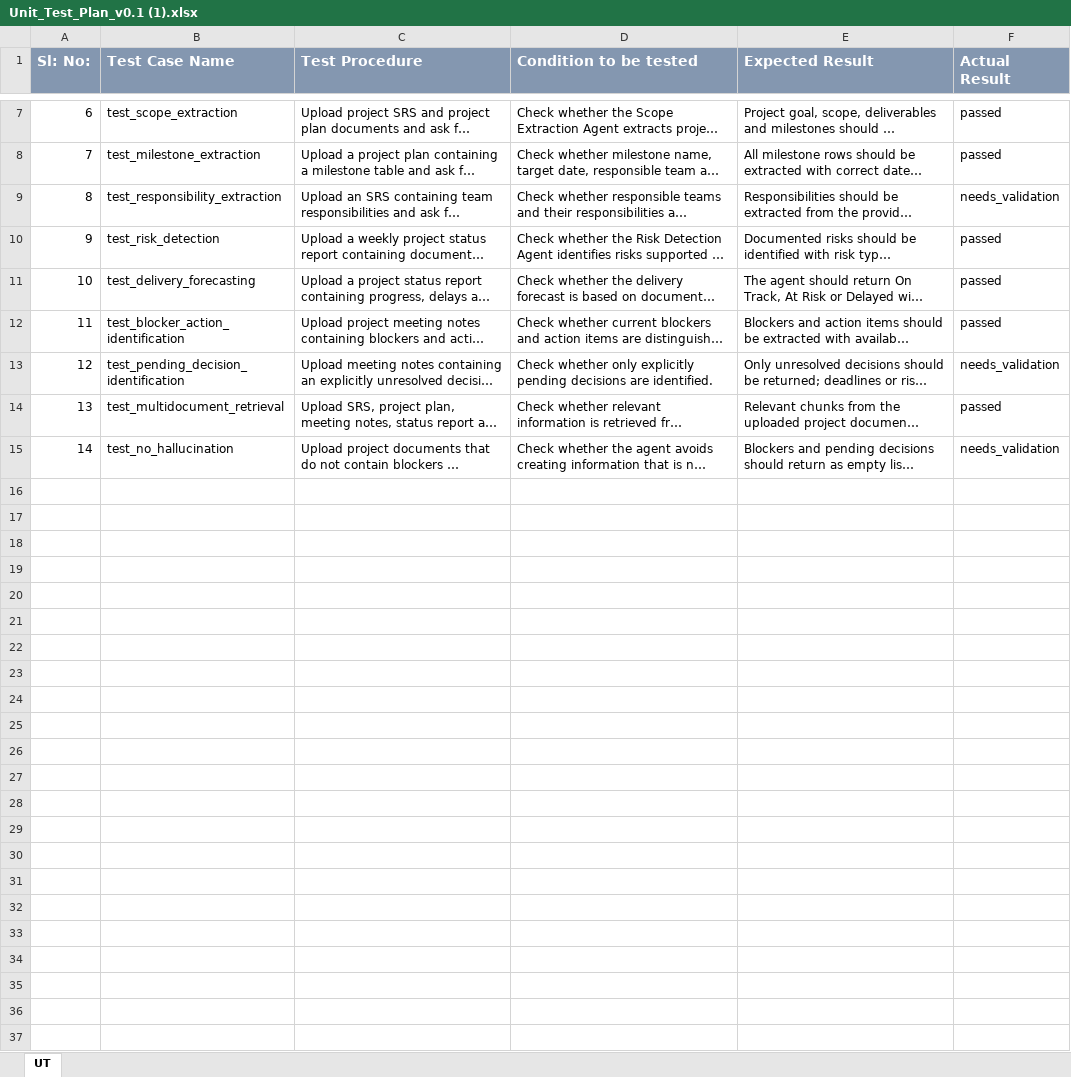
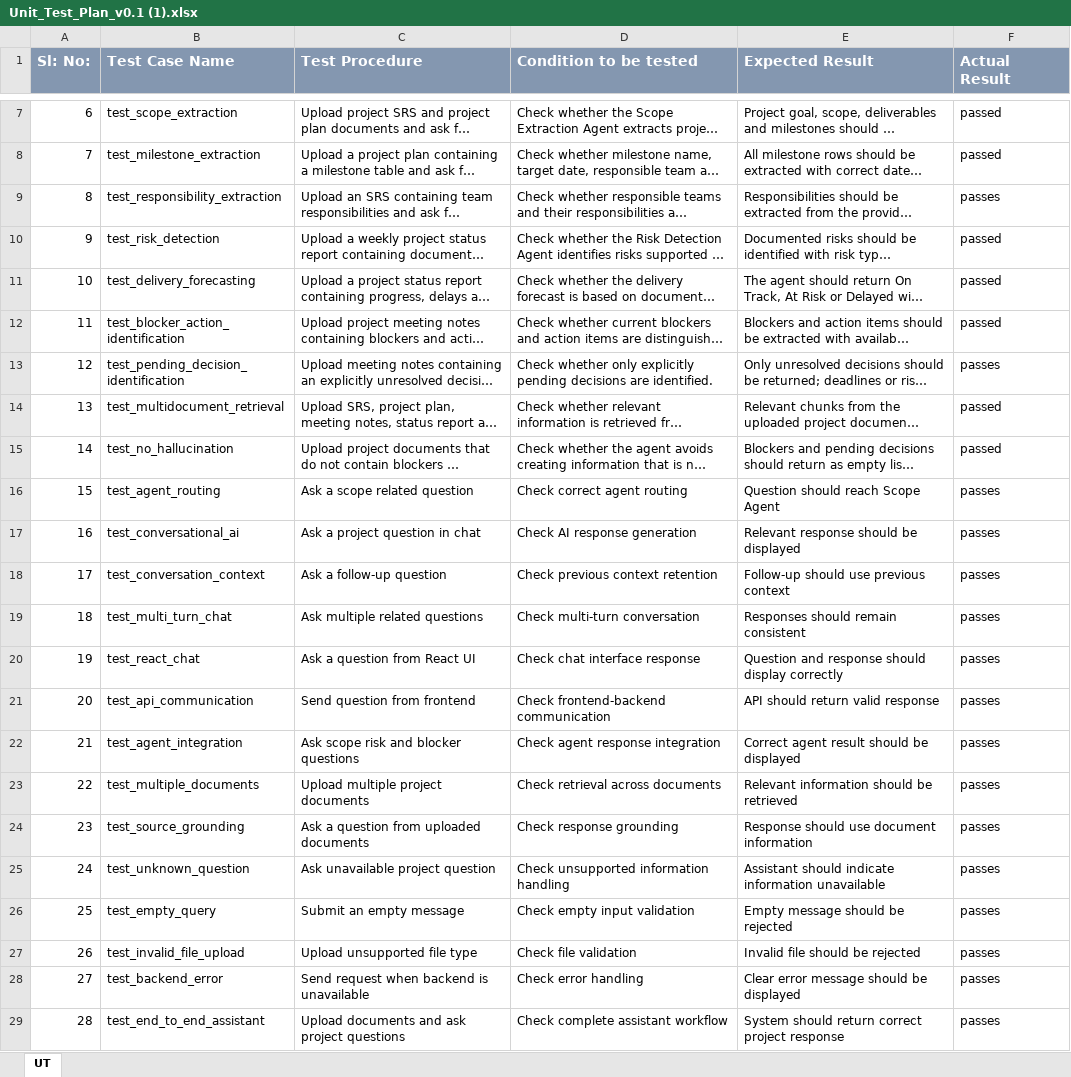
Before and after one commit to sirisrichandu/AI-Project-Intelligence-Risk-Advisor, an Excel workbook: docs/Unit_Test_Plan_v0.1 (1).xlsx, sheet UT, drawn as a sheet; only a part is shown, gaps mark what is left out; long unchanged cells end in …; values as stored, in another font and other column widths than the file's, no borders; the diff names each change by its address in the sheet, - before the commit and + after, or states it on an @@ line.

Commit message:
updated Agile_documents_for milestone3

```diff
--- a/docs/Unit_Test_Plan_v0.1 (1).xlsx (sheet UT)
+++ b/docs/Unit_Test_Plan_v0.1 (1).xlsx (sheet UT)
-F9 (Actual Result): needs_validation
+F9 (Actual Result): passes
-F13 (Actual Result): needs_validation
+F13 (Actual Result): passes
-F15 (Actual Result): needs_validation
+F15 (Actual Result): passed
+row 16: 15 | test_agent_routing | Ask a scope related question | Check correct agent routing | Question should reach Scope Agent | passes
+row 17: 16 | test_conversational_ai | Ask a project question in chat | Check AI response generation | Relevant response should be displayed | passes
+row 18: 17 | test_conversation_context | Ask a follow-up question | Check previous context retention | Follow-up should use previous context | passes
+row 19: 18 | test_multi_turn_chat | Ask multiple related questions | Check multi-turn conversation | Responses should remain consistent | passes
+row 20: 19 | test_react_chat | Ask a question from React UI | Check chat interface response | Question and response should display correctly | passes
+row 21: 20 | test_api_communication | Send question from frontend | Check frontend-backend communication | API should return valid response | passes
+row 22: 21 | test_agent_integration | Ask scope risk and blocker questions | Check agent response integration | Correct agent result should be displayed | passes
+row 23: 22 | test_multiple_documents | Upload multiple project documents | Check retrieval across documents | Relevant information should be retrieved | passes
+row 24: 23 | test_source_grounding | Ask a question from uploaded documents | Check response grounding | Response should use document information | passes
+row 25: 24 | test_unknown_question | Ask unavailable project question | Check unsupported information handling | Assistant should indicate information unavailable | passes
+row 26: 25 | test_empty_query | Submit an empty message | Check empty input validation | Empty message should be rejected | passes
+row 27: 26 | test_invalid_file_upload | Upload unsupported file type | Check file validation | Invalid file should be rejected | passes
+row 28: 27 | test_backend_error | Send request when backend is unavailable | Check error handling | Clear error message should be displayed | passes
+row 29: 28 | test_end_to_end_assistant | Upload documents and ask project questions | Check complete assistant workflow | System should return correct project response | passes
```
Also changed, not shown: docs/Defect_Tracker Template_v0.1 (1).xlsx, 1 other file.
